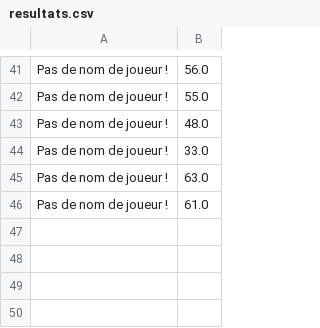
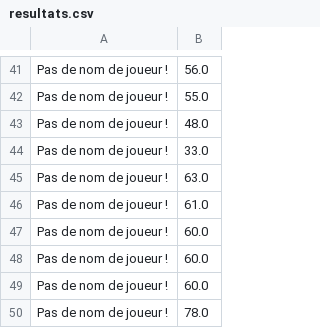
Before and after one commit to Jajouuuuu/Morpion, a CSV file: Morpion/resultats.csv, drawn as a sheet; only a part is shown, gaps mark what is left out.

```diff
--- a/Morpion/resultats.csv
+++ b/Morpion/resultats.csv
@@ -46 +46,5 @@ Pas de nom de joueur !,63.0
 Pas de nom de joueur !,61.0
+Pas de nom de joueur !,60.0
+Pas de nom de joueur !,60.0
+Pas de nom de joueur !,60.0
+Pas de nom de joueur !,78.0
```
Also changed, not shown: 2 other files.
